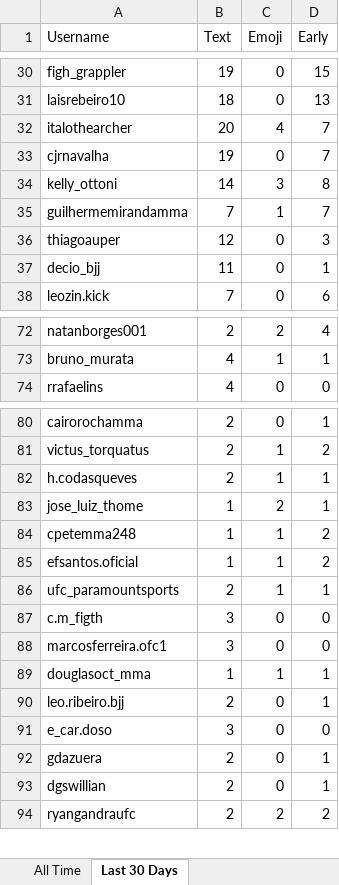
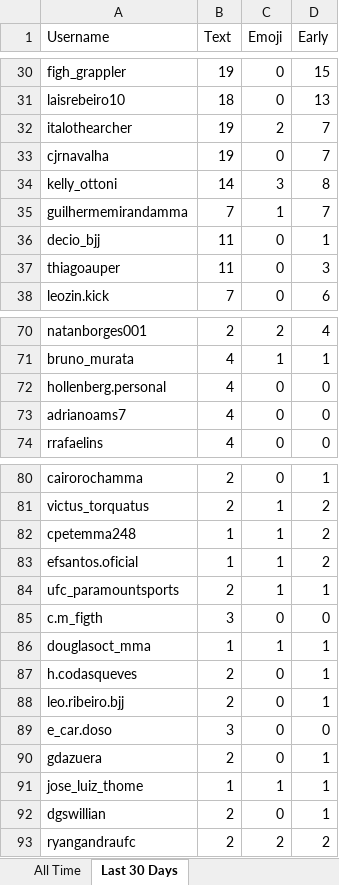
Before and after one commit to paxlucta/peace-grappler, an Excel workbook: Engagement Rankings.xlsx, sheet Last 30 Days, drawn as a sheet; only a part is shown, gaps mark what is left out; values as stored, in another font and other column widths than the file's, no borders; removed rows and columns are numbered as before the commit, all else as after; the diff covers the shown part only; the diff names each change by its address in the sheet, - before the commit and + after, or states it on an @@ line.

```diff
--- a/Engagement Rankings.xlsx (sheet Last 30 Days)
+++ b/Engagement Rankings.xlsx (sheet Last 30 Days)
-B32 (Text): 20
+B32 (Text): 19
-C32 (Emoji): 4
+C32 (Emoji): 2
-row 36: thiagoauper | 12 | 0 | 3
+row 37: thiagoauper | 11 | 0 | 3
+row 72: hollenberg.personal | 4 | 0 | 0
+row 73: adrianoams7 | 4 | 0 | 0
-row 82: h.codasqueves | 2 | 1 | 1
-row 83: jose_luiz_thome | 1 | 2 | 1
-row 88: marcosferreira.ofc1 | 3 | 0 | 0
+row 87: h.codasqueves | 2 | 0 | 1
+row 91: jose_luiz_thome | 1 | 1 | 1
```
Also changed, not shown: 9 added rows, 12 removed rows and 11 edited cells elsewhere in this sheet, 11 other files.
